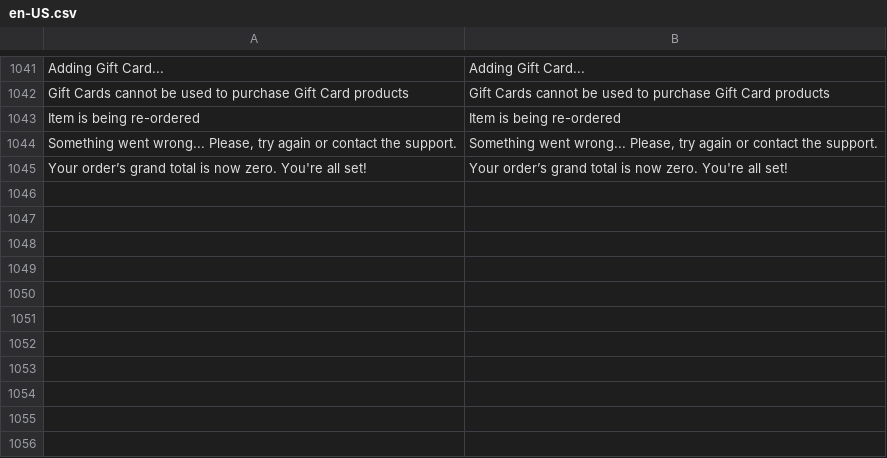
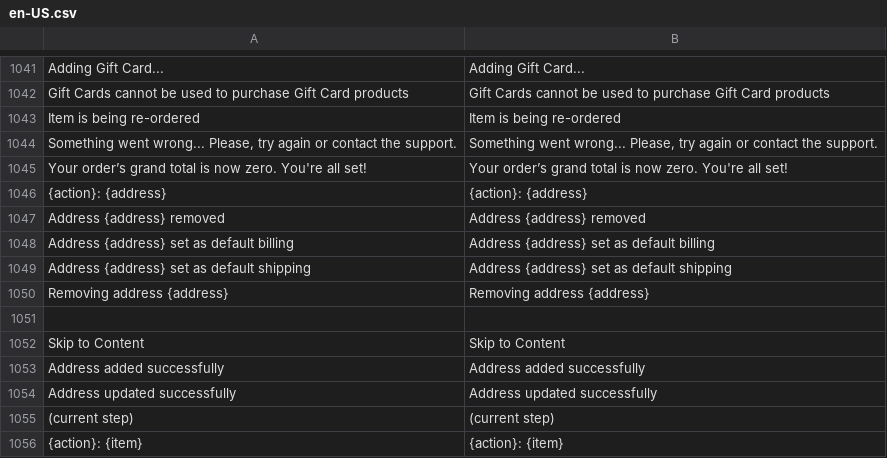
Before and after one commit to BudsiesApp/vsf-capybara, a CSV file: resource/i18n/en-US.csv, drawn as a sheet; only a part is shown, gaps mark what is left out.

```diff
--- a/resource/i18n/en-US.csv
+++ b/resource/i18n/en-US.csv
@@ -1045 +1045,12 @@
 "Your order’s grand total is now zero. You're all set!","Your order’s grand total is now zero. You're all set!"
+"{action}: {address}","{action}: {address}"
+"Address {address} removed","Address {address} removed"
+"Address {address} set as default billing","Address {address} set as default billing"
+"Address {address} set as default shipping","Address {address} set as default shipping"
+"Removing address {address}","Removing address {address}"
+
+"Skip to Content","Skip to Content"
+"Address added successfully","Address added successfully"
+"Address updated successfully","Address updated successfully"
+"(current step)","(current step)"
+"{action}: {item}","{action}: {item}"
```
Also changed, not shown: 11 other files.
